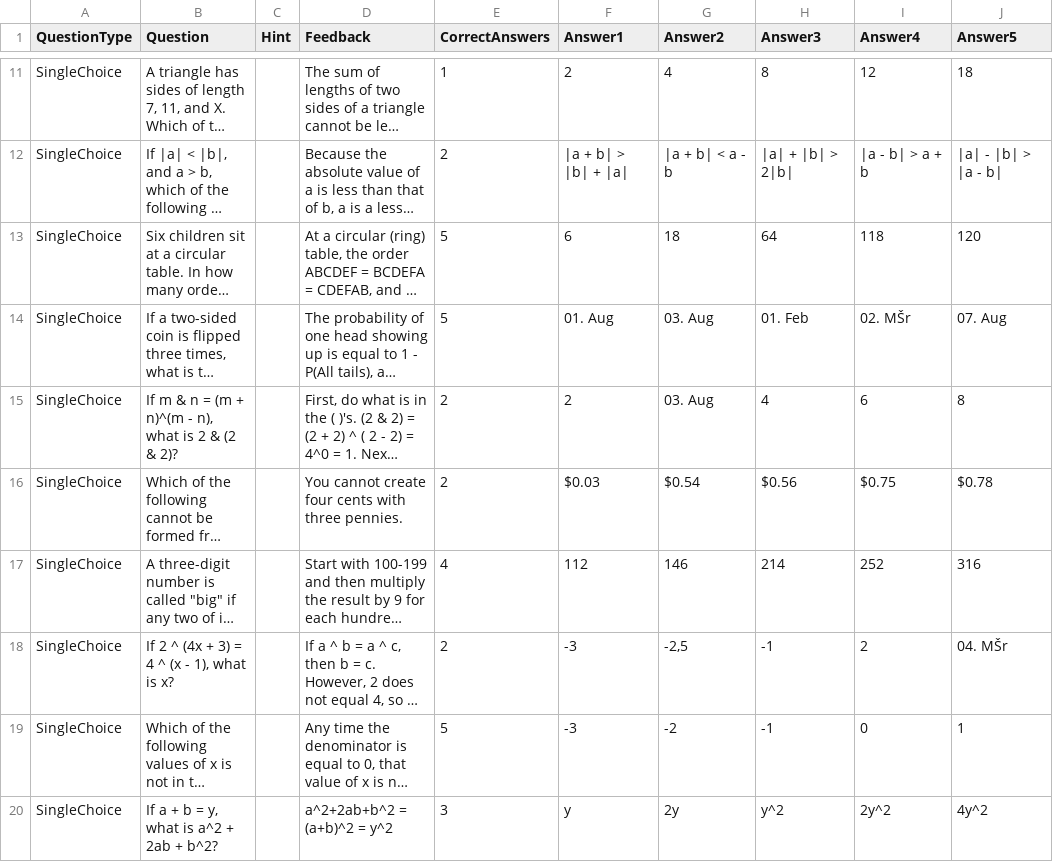
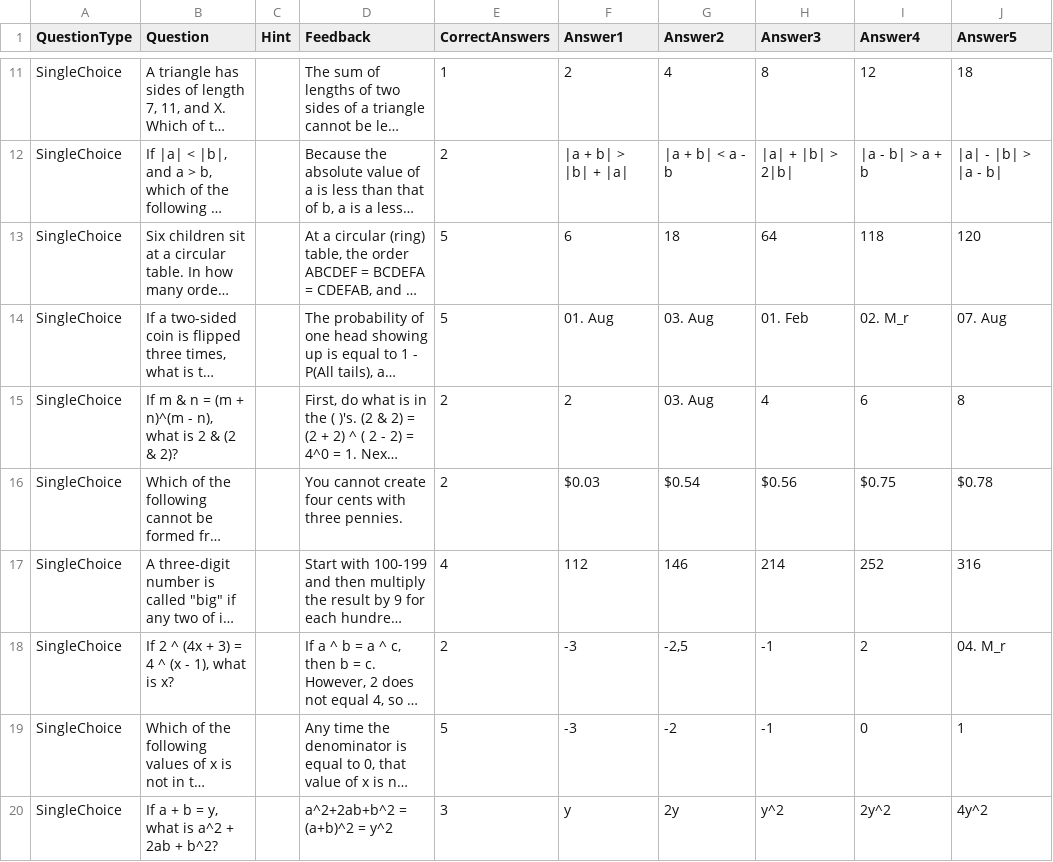
Before and after one commit to Xaaris/TFG-Bachelor-Thesis, a CSV file: Sample Data/Sample3.csv, drawn as a sheet; only a part is shown, gaps mark what is left out; long unchanged cells end in …; the diff names each change by its address in the sheet, - before the commit and + after, or states it on an @@ line.

```diff
--- a/Sample Data/Sample3.csv
+++ b/Sample Data/Sample3.csv
-I14 (Answer4): 02. MŠr
+I14 (Answer4): 02. M_r
-J18 (Answer5): 04. MŠr
+J18 (Answer5): 04. M_r
```
Also changed, not shown: Sample Data/Sample1.csv, Uploader/Uploader/Sample1.csv, 4 other files.
